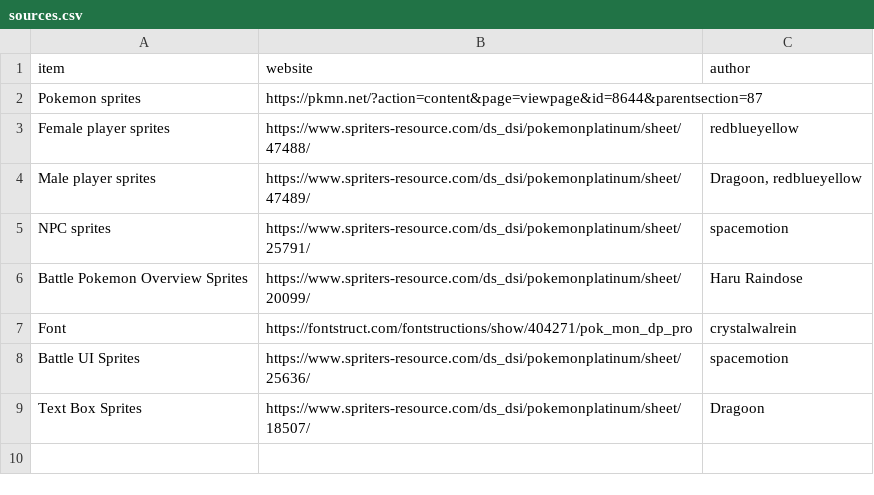
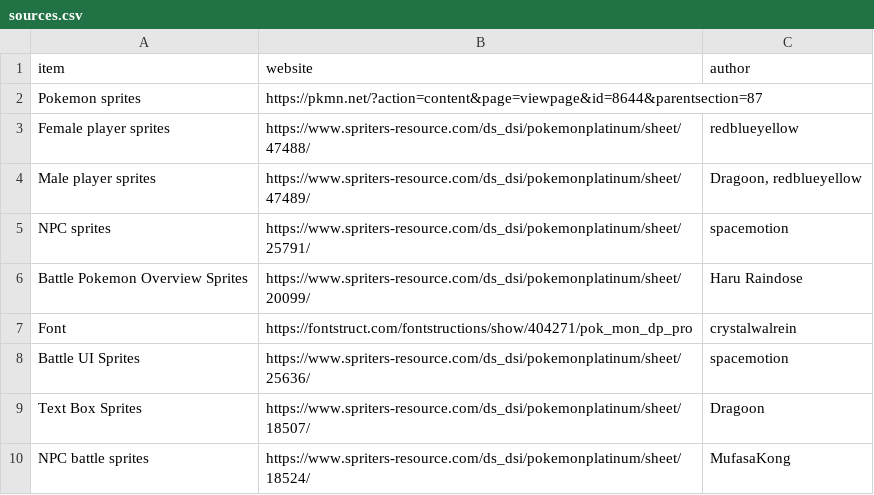
Before and after one commit to ofsouzap/PokemonObsidian, a CSV file: Assets/Resources/Data/sources.csv, drawn as a sheet; the diff names each change by its address in the sheet, - before the commit and + after, or states it on an @@ line.

Commit message:
Battle opponent NPC trainer showcase

```diff
--- a/Assets/Resources/Data/sources.csv
+++ b/Assets/Resources/Data/sources.csv
+row 10: NPC battle sprites | https://www.spriters-resource.com/ds_dsi/pokemonplatinum/sheet/18524/ | MufasaKong
```
Also changed, not shown: 14 other files.
